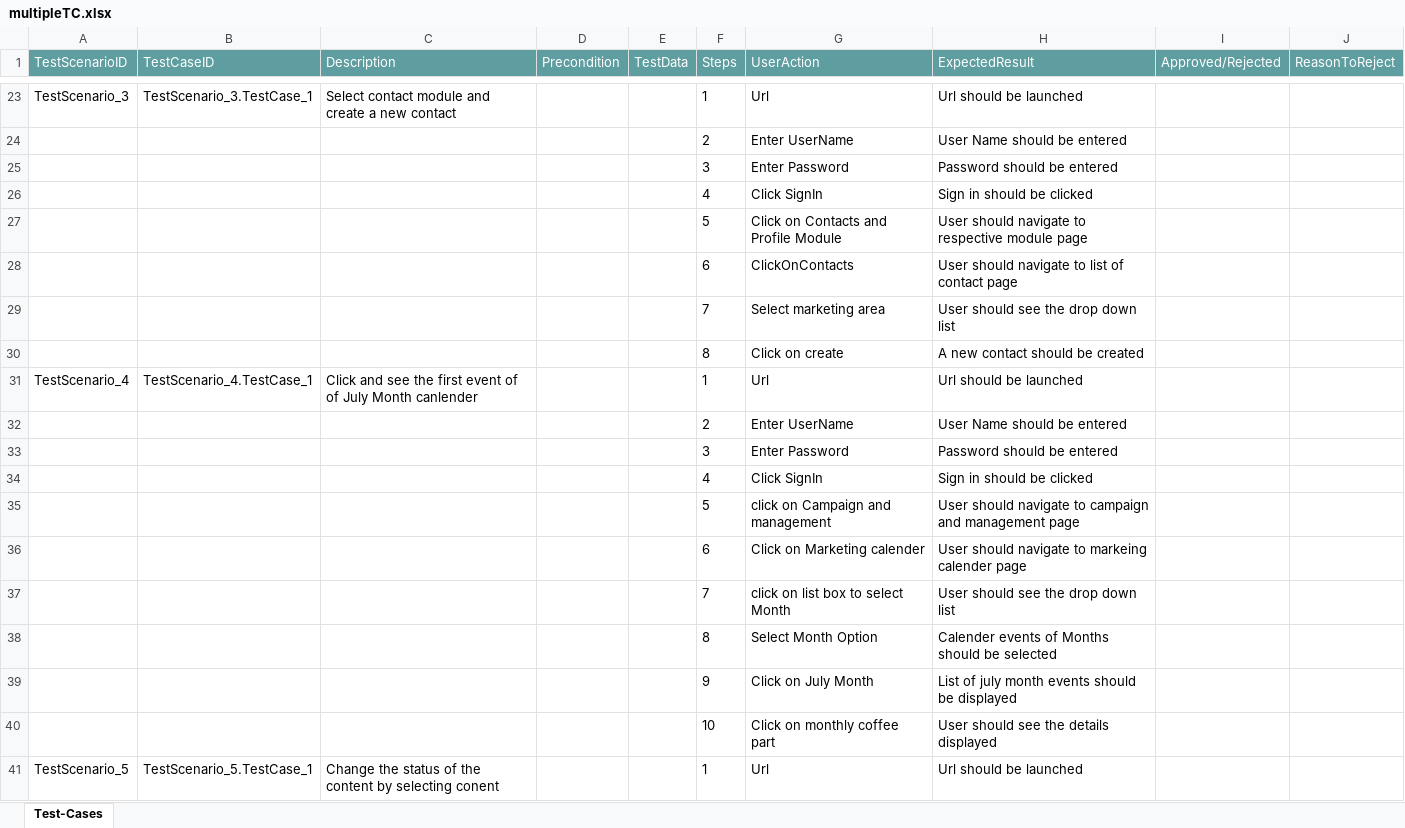
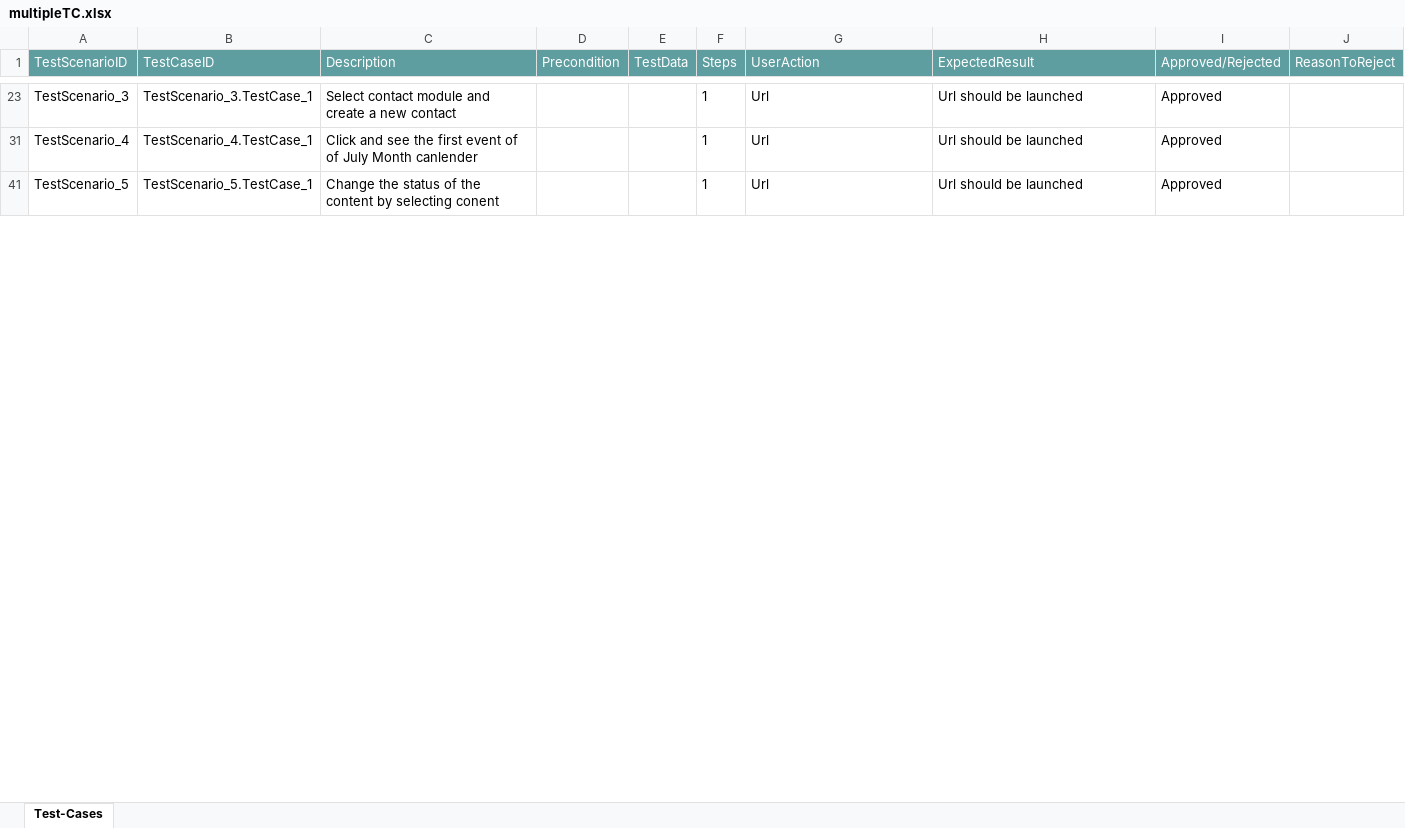
Before and after one commit to ShaikMohamedIrfan/SAP_Automation, an Excel workbook: multipleTC.xlsx, sheet Test-Cases, drawn as a sheet; only a part is shown, gaps mark what is left out; values as stored, in another font and other column widths than the file's, no borders; table styles not drawn; the diff covers the shown part only; the diff names each change by its address in the sheet, - before the commit and + after, or states it on an @@ line.

```diff
--- a/multipleTC.xlsx (sheet Test-Cases)
+++ b/multipleTC.xlsx (sheet Test-Cases)
-I23 (Approved/Rejected): (empty)
+I23 (Approved/Rejected): Approved
@@ row 24 hidden:  |  |  |  |  | 2 | Enter UserName | User Name should be entered @@
@@ row 25 hidden:  |  |  |  |  | 3 | Enter Password | Password should be entered @@
@@ row 26 hidden:  |  |  |  |  | 4 | Click SignIn | Sign in should be clicked @@
@@ row 27 hidden:  |  |  |  |  | 5 | Click on Contacts and Profile Module | User should navigate to respective module page @@
@@ row 28 hidden:  |  |  |  |  | 6 | ClickOnContacts | User should navigate to list of contact page @@
@@ row 29 hidden:  |  |  |  |  | 7 | Select marketing area | User should see the drop down list @@
@@ row 30 hidden:  |  |  |  |  | 8 | Click on create | A new contact should be created @@
-I31 (Approved/Rejected): (empty)
+I31 (Approved/Rejected): Approved
@@ row 32 hidden:  |  |  |  |  | 2 | Enter UserName | User Name should be entered @@
@@ row 33 hidden:  |  |  |  |  | 3 | Enter Password | Password should be entered @@
@@ row 34 hidden:  |  |  |  |  | 4 | Click SignIn | Sign in should be clicked @@
@@ row 35 hidden:  |  |  |  |  | 5 | click on Campaign and management | User should navigate to campaign and management page @@
@@ row 36 hidden:  |  |  |  |  | 6 | Click on Marketing calender | User should navigate to markeing calender page @@
@@ row 37 hidden:  |  |  |  |  | 7 | click on list box to select Month | User should see the drop down list @@
@@ row 38 hidden:  |  |  |  |  | 8 | Select Month Option | Calender events of Months should be selected @@
@@ row 39 hidden:  |  |  |  |  | 9 | Click on July Month | List of july month events should be displayed @@
@@ row 40 hidden:  |  |  |  |  | 10 | Click on monthly coffee part | User should see the details displayed @@
-I41 (Approved/Rejected): (empty)
+I41 (Approved/Rejected): Approved
```
Also changed, not shown: 46 hidden or unhidden rows and 4 edited cells elsewhere in this sheet.
